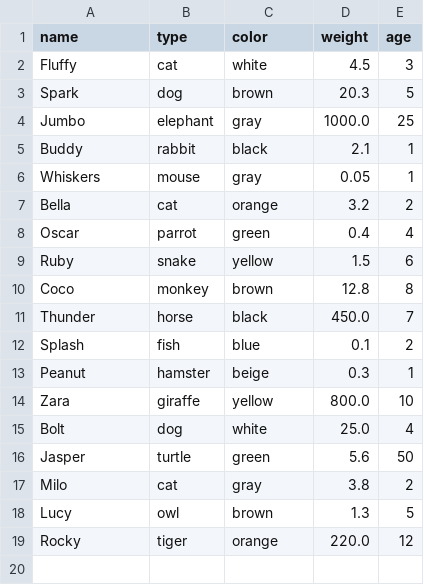
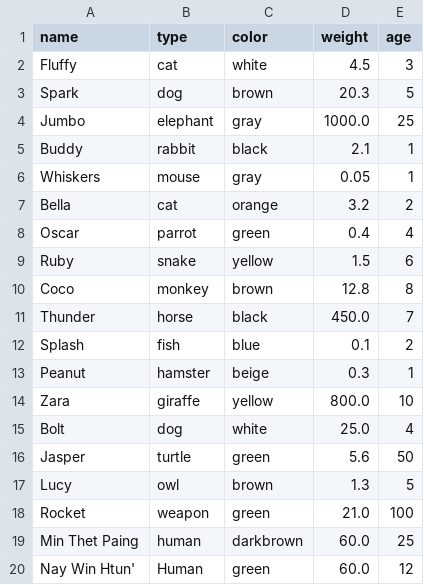
Before and after one commit to Aenay/python_pj, a CSV file: finalproject/Data/things.csv, drawn as a sheet.

Commit message:
Update thing fixed

```diff
--- a/finalproject/Data/things.csv
+++ b/finalproject/Data/things.csv
@@ -16,4 +16,5 @@ Bolt,dog,white,25.0,4
 Jasper,turtle,green,5.6,50
-Milo,cat,gray,3.8,2
 Lucy,owl,brown,1.3,5
-Rocky,tiger,orange,220.0,12
+Rocket,weapon,green,21.0,100
+Min Thet Paing,human,darkbrown,60.0,25
+Nay Win Htun',Human,green,60.0,12
```
Also changed, not shown: 2 other files.
